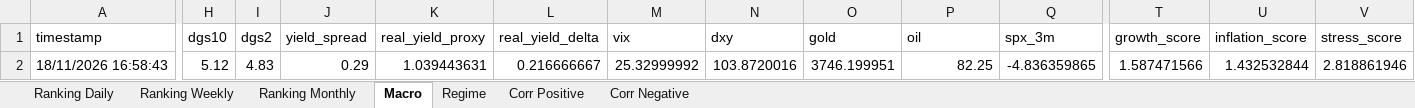
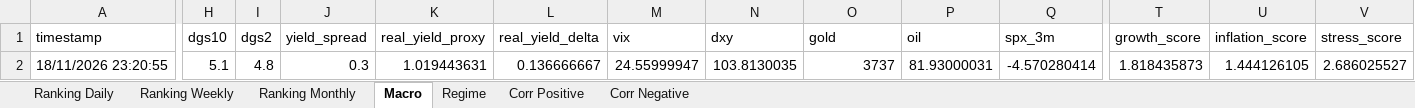
Before and after one commit to giapal96-star/jennifer-trading-dashbord, an Excel workbook: docs/sarada_dati.xlsx, sheet Macro, drawn as a sheet; only a part is shown, gaps mark what is left out; values as stored, in another font and other column widths than the file's, no borders; the diff covers the shown part only; the diff names each change by its address in the sheet, - before the commit and + after, or states it on an @@ line.

```diff
--- a/docs/sarada_dati.xlsx (sheet Macro)
+++ b/docs/sarada_dati.xlsx (sheet Macro)
-A2 (timestamp): 18/11/2026 16:58:43
+A2 (timestamp): 18/11/2026 23:20:55
-H2 (dgs10): 5.12
+H2 (dgs10): 5.1
-I2 (dgs2): 4.83
+I2 (dgs2): 4.8
-J2 (yield_spread): 0.29
+J2 (yield_spread): 0.3
-K2 (real_yield_proxy): 1.039443631
+K2 (real_yield_proxy): 1.019443631
-L2 (real_yield_delta): 0.216666667
+L2 (real_yield_delta): 0.136666667
-M2 (vix): 25.32999992
+M2 (vix): 24.55999947
-N2 (dxy): 103.8720016
+N2 (dxy): 103.8130035
-O2 (gold): 3746.199951
+O2 (gold): 3737
-P2 (oil): 82.25
+P2 (oil): 81.93000031
-Q2 (spx_3m): -4.836359865
+Q2 (spx_3m): -4.570280414
-T2 (growth_score): 1.587471566
+T2 (growth_score): 1.818435873
-U2 (inflation_score): 1.432532844
+U2 (inflation_score): 1.444126105
-V2 (stress_score): 2.818861946
+V2 (stress_score): 2.686025527
```
Also changed, not shown: 7 edited cells elsewhere in this sheet, sheet Ranking Daily, sheet Ranking Weekly, sheet Ranking Monthly, sheet Corr Negative, sheet Corr Positive, sheet Regime, 2 other files.
